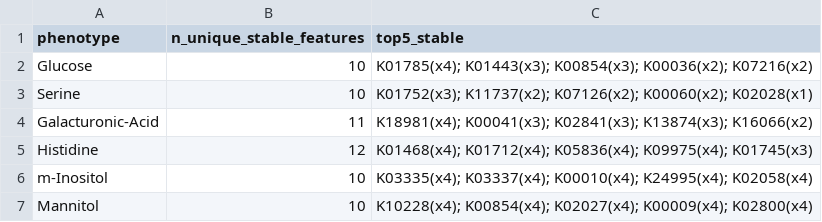
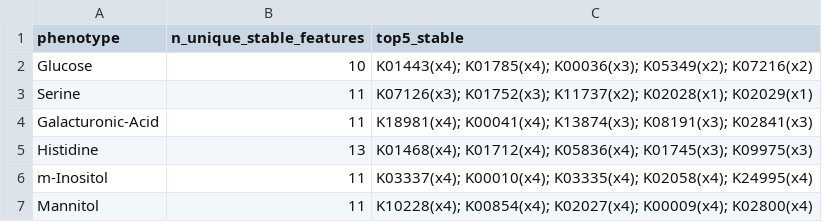
Before and after one commit to kbasecollaborations/trait-prediction-manuscript, a CSV file: scripts/figure5_diagnostic/shap_top.csv, drawn as a sheet.

```diff
--- a/scripts/figure5_diagnostic/shap_top.csv
+++ b/scripts/figure5_diagnostic/shap_top.csv
@@ -1,7 +1,7 @@
 phenotype,n_unique_stable_features,top5_stable
-Glucose,10,K01785(x4); K01443(x3); K00854(x3); K00036(x2); K07216(x2)
-Serine,10,K01752(x3); K11737(x2); K07126(x2); K00060(x2); K02028(x1)
-Galacturonic-Acid,11,K18981(x4); K00041(x3); K02841(x3); K13874(x3); K16066(x2)
-Histidine,12,K01468(x4); K01712(x4); K05836(x4); K09975(x4); K01745(x3)
-m-Inositol,10,K03335(x4); K03337(x4); K00010(x4); K24995(x4); K02058(x4)
-Mannitol,10,K10228(x4); K00854(x4); K02027(x4); K00009(x4); K02800(x4)
+Glucose,10,K01443(x4); K01785(x4); K00036(x3); K05349(x2); K07216(x2)
+Serine,11,K07126(x3); K01752(x3); K11737(x2); K02028(x1); K02029(x1)
+Galacturonic-Acid,11,K18981(x4); K00041(x4); K13874(x3); K08191(x3); K02841(x3)
+Histidine,13,K01468(x4); K01712(x4); K05836(x4); K01745(x3); K09975(x3)
+m-Inositol,11,K03337(x4); K00010(x4); K03335(x4); K02058(x4); K24995(x4)
+Mannitol,11,K10228(x4); K00854(x4); K02027(x4); K00009(x4); K02800(x4)
```
Also changed, not shown: scripts/figure5_diagnostic/ba_table.csv, scripts/figure5_diagnostic/gapmind_signal.csv, 18 other files.
